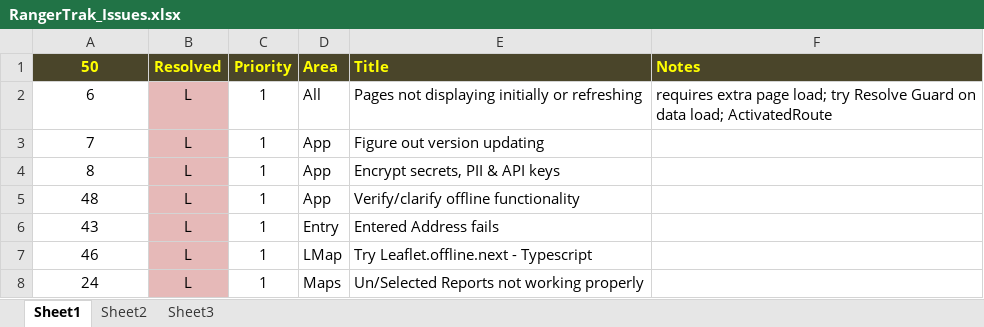
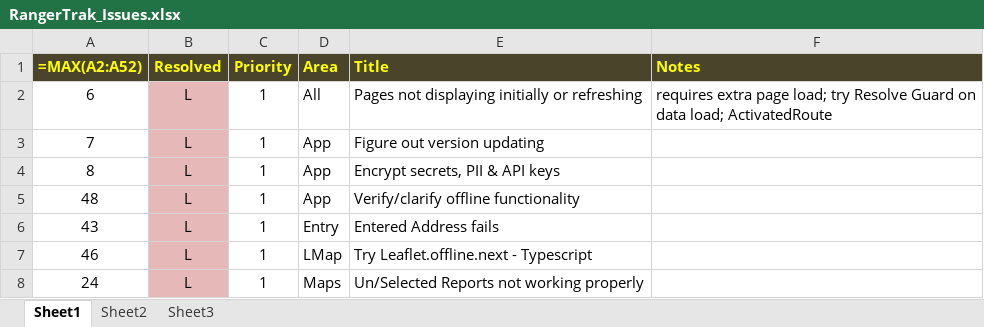
Before and after one commit to EOCOnline/rangertrak, an Excel workbook: RangerTrak_Issues.xlsx, sheet Sheet1, drawn as a sheet; only a part is shown; values as stored, in another font and other column widths than the file's, no borders; formulas without a stored value are shown as written; conditional formats not drawn; the diff names each change by its address in the sheet, - before the commit and + after, or states it on an @@ line.

```diff
--- a/RangerTrak_Issues.xlsx (sheet Sheet1)
+++ b/RangerTrak_Issues.xlsx (sheet Sheet1)
-A1: 50
+A1: =MAX(A2:A52)
```
Also changed, not shown: 2 other files.
